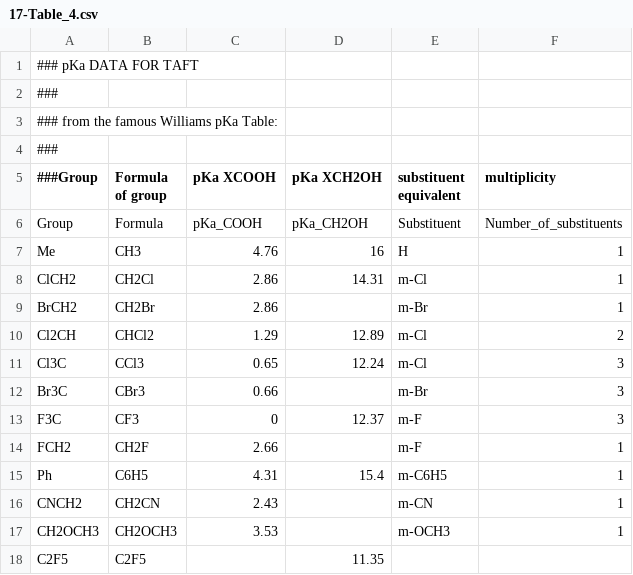
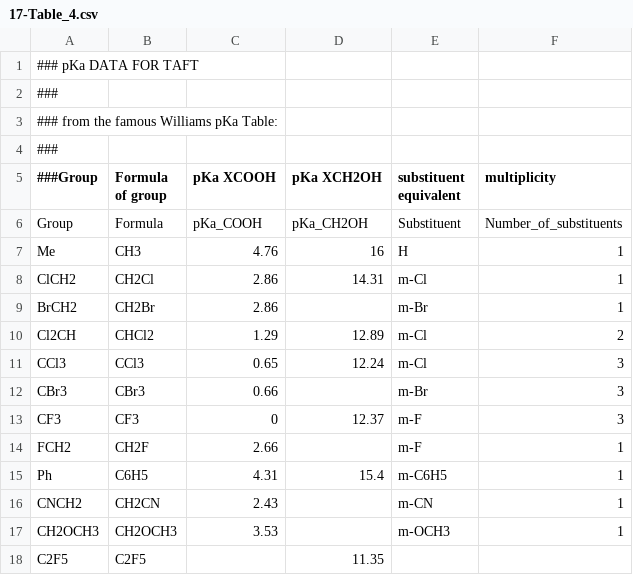
Before and after one commit to blinkletter/4410PythonNotebooks, a CSV file: Class_17/data/17-Table_4.csv, drawn as a sheet.

```diff
--- a/Class_17/data/17-Table_4.csv
+++ b/Class_17/data/17-Table_4.csv
@@ -10,5 +10,5 @@ BrCH2,           CH2Br,               2.86,        ,          m-Br,         1
 Cl2CH,           CHCl2,               1.29,       12.89,      m-Cl,         2
-Cl3C,            CCl3,                0.65,       12.24,      m-Cl,         3
-Br3C,            CBr3,                0.66,        ,          m-Br,         3
-F3C,             CF3,                 0,          12.37,      m-F,          3
+CCl3,            CCl3,                0.65,       12.24,      m-Cl,         3
+CBr3,            CBr3,                0.66,        ,          m-Br,         3
+CF3,             CF3,                 0,          12.37,      m-F,          3
 FCH2,            CH2F,                2.66,        ,          m-F,          1
```
Also changed, not shown: 1 other file.
